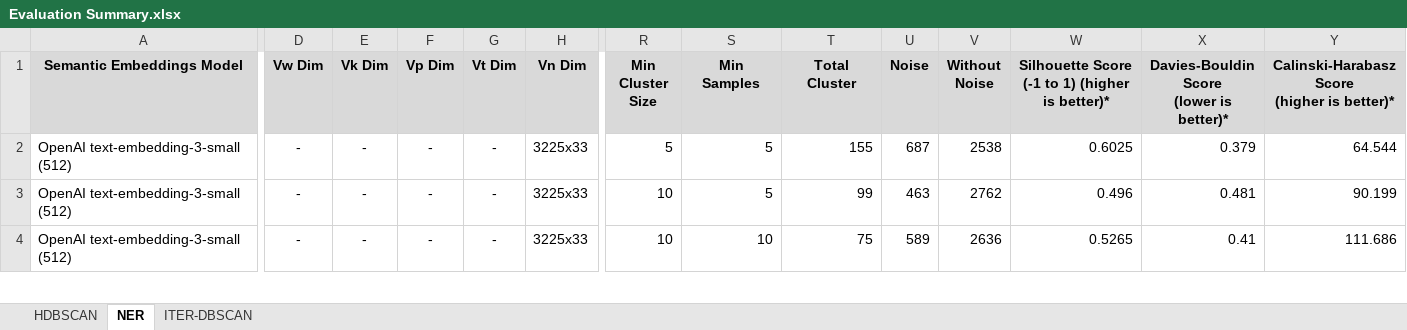
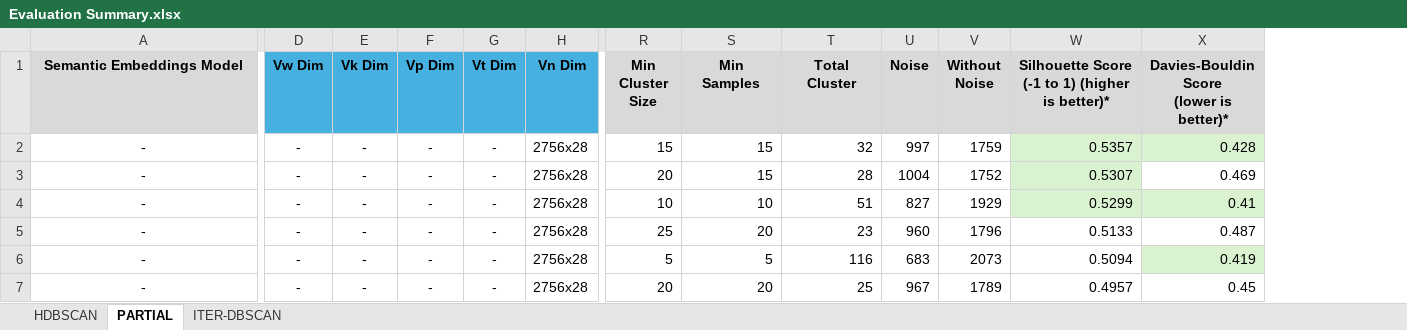
Before and after one commit to jojo4369/Question_clustering, an Excel workbook: Evaluation Summary.xlsx, sheet PARTIAL, drawn as a sheet; only a part is shown, gaps mark what is left out; values as stored, in another font and other column widths than the file's, no borders; removed rows and columns are numbered as before the commit, all else as after; rows hold the shown columns only; ↵ is a line break in a cell; the diff covers the shown part only; the diff names each change by its address in the sheet, - before the commit and + after, or states it on an @@ line.

```diff
--- a/Evaluation Summary.xlsx (sheet PARTIAL)
+++ b/Evaluation Summary.xlsx (sheet PARTIAL)
-sheet tab: NER
+sheet tab: PARTIAL
-column Y, rows 1-4: Calinski-Harabasz Score ↵ (higher is better)* | 64.544 | 90.199 | 111.686
-D1:H1 fill: #D9D9D9
+D1:H1 fill: #46B1E1
-A2:A4 (Semantic Embeddings Model): OpenAI text-embedding-3-small (512)
+A2:A4 (Semantic Embeddings Model): -
-A2:A4 alignment: left
+A2:A4 alignment: center
-H2:H4 (Vn Dim): 3225x33
+H2:H4 (Vn Dim): 2756x28
-R2 (Min Cluster Size): 5
+R2 (Min Cluster Size): 15
-S2:S3 (Min Samples): 5
+S2:S3 (Min Samples): 15
-T2 (Total Cluster): 155
+T2 (Total Cluster): 32
-U2 (Noise): 687
+U2 (Noise): 997
-V2 (Without Noise): 2538
+V2 (Without Noise): 1759
-W2: 0.6025
+W2: 0.5357
-W2:X2 fill: none
+W2:X2 fill: #D9F2D0
-X2: 0.379
+X2: 0.428
-R3 (Min Cluster Size): 10
+R3 (Min Cluster Size): 20
-T3 (Total Cluster): 99
+T3 (Total Cluster): 28
-U3 (Noise): 463
+U3 (Noise): 1004
-V3 (Without Noise): 2762
+V3 (Without Noise): 1752
-W3: 0.496
+W3: 0.5307
-W3 fill: none
+W3 fill: #D9F2D0
-X3: 0.481
+X3: 0.469
-T4 (Total Cluster): 75
+T4 (Total Cluster): 51
-U4 (Noise): 589
+U4 (Noise): 827
-V4 (Without Noise): 2636
+V4 (Without Noise): 1929
-W4: 0.5265
+W4: 0.5299
-W4:X4 fill: none
+W4:X4 fill: #D9F2D0
+row 5: - | - | - | - | - | 2756x28 | 25 | 20 | 23 | 960 | 1796 | 0.5133 | 0.487
+row 6: - | - | - | - | - | 2756x28 | 5 | 5 | 116 | 683 | 2073 | 0.5094 | 0.419
+row 7: - | - | - | - | - | 2756x28 | 20 | 20 | 25 | 967 | 1789 | 0.4957 | 0.45
```
Also changed, not shown: 33 added rows, 58 edited cells and cell formats elsewhere in this sheet, sheet HDBSCAN, sheet ITER-DBSCAN.
